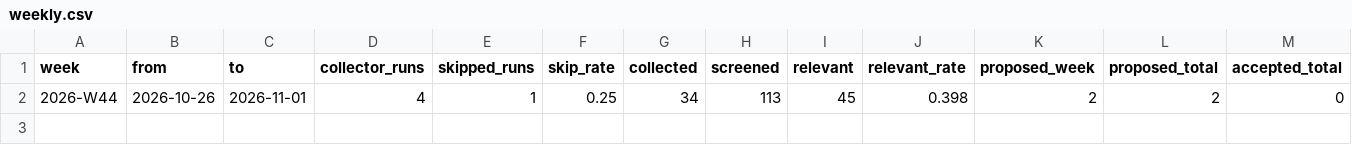
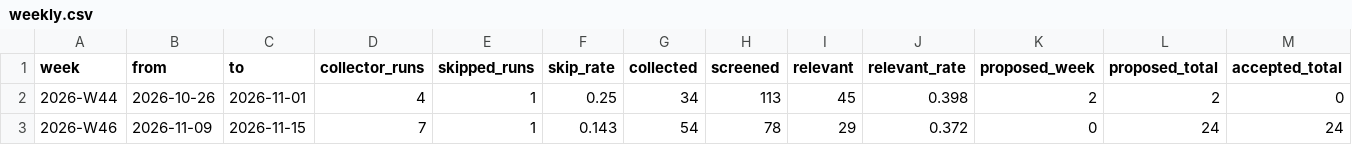
Before and after one commit to niclashart/OSWS_Hermes-Agent, a CSV file: metrics/weekly.csv, drawn as a sheet; only a part is shown; rows hold the shown columns only; the diff names each change by its address in the sheet, - before the commit and + after, or states it on an @@ line.

Commit message:
note: weekly status

```diff
--- a/metrics/weekly.csv
+++ b/metrics/weekly.csv
+row 3: 2026-W46 | 2026-11-09 | 2026-11-15 | 7 | 1 | 0.143 | 54 | 78 | 29 | 0.372 | 0 | 24 | 24
```
Also changed, not shown: 10 other files.
